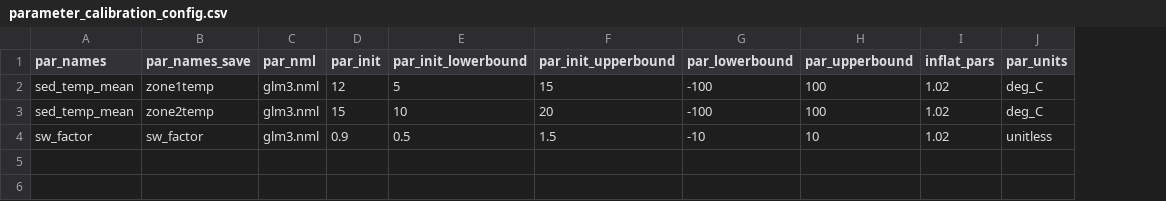
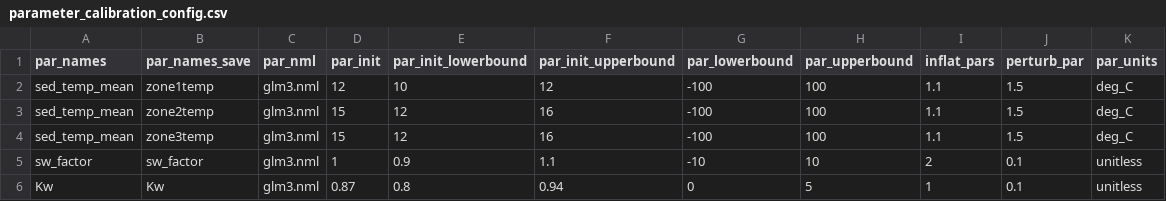
Before and after one commit to spark0510/SWAN-CANNING-forecast-code, a CSV file: configuration/default/parameter_calibration_config.csv, drawn as a sheet; addresses are those after the commit; the diff names each change by its address in the sheet, - before the commit and + after, or states it on an @@ line.

```diff
--- a/configuration/default/parameter_calibration_config.csv
+++ b/configuration/default/parameter_calibration_config.csv
+column J (perturb_par), rows 2-3: 1.5 | 1.5; row 5: 0.1
-E2 (par_init_lowerbound): 5
+E2 (par_init_lowerbound): 10
-F2 (par_init_upperbound): 15
+F2 (par_init_upperbound): 12
-I2:I3 (inflat_pars): 1.02
+I2:I3 (inflat_pars): 1.1
-E3 (par_init_lowerbound): 10
+E3 (par_init_lowerbound): 12
-F3 (par_init_upperbound): 20
+F3 (par_init_upperbound): 16
+row 4: sed_temp_mean | zone3temp | glm3.nml | 15 | 12 | 16 | -100 | 100 | 1.1 | 1.5 | deg_C
-D5 (par_init): 0.9
+D5 (par_init): 1
-E5 (par_init_lowerbound): 0.5
+E5 (par_init_lowerbound): 0.9
-F5 (par_init_upperbound): 1.5
+F5 (par_init_upperbound): 1.1
-I5 (inflat_pars): 1.02
+I5 (inflat_pars): 2
+row 6: Kw | Kw | glm3.nml | 0.87 | 0.8 | 0.94 | 0 | 5 | 1 | 0.1 | unitless
```
Also changed, not shown: configuration/default/states_config.csv, 29 other files.
